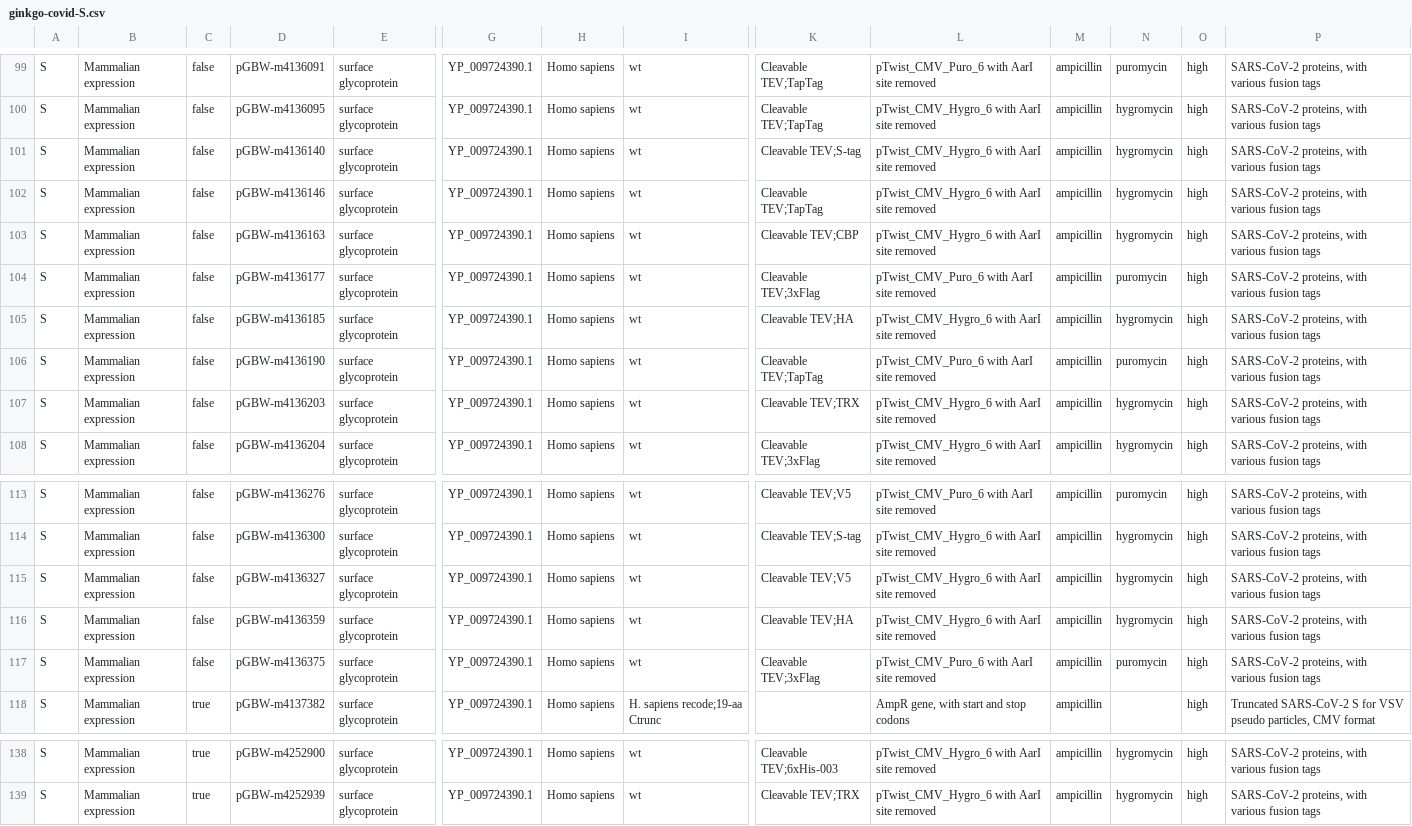
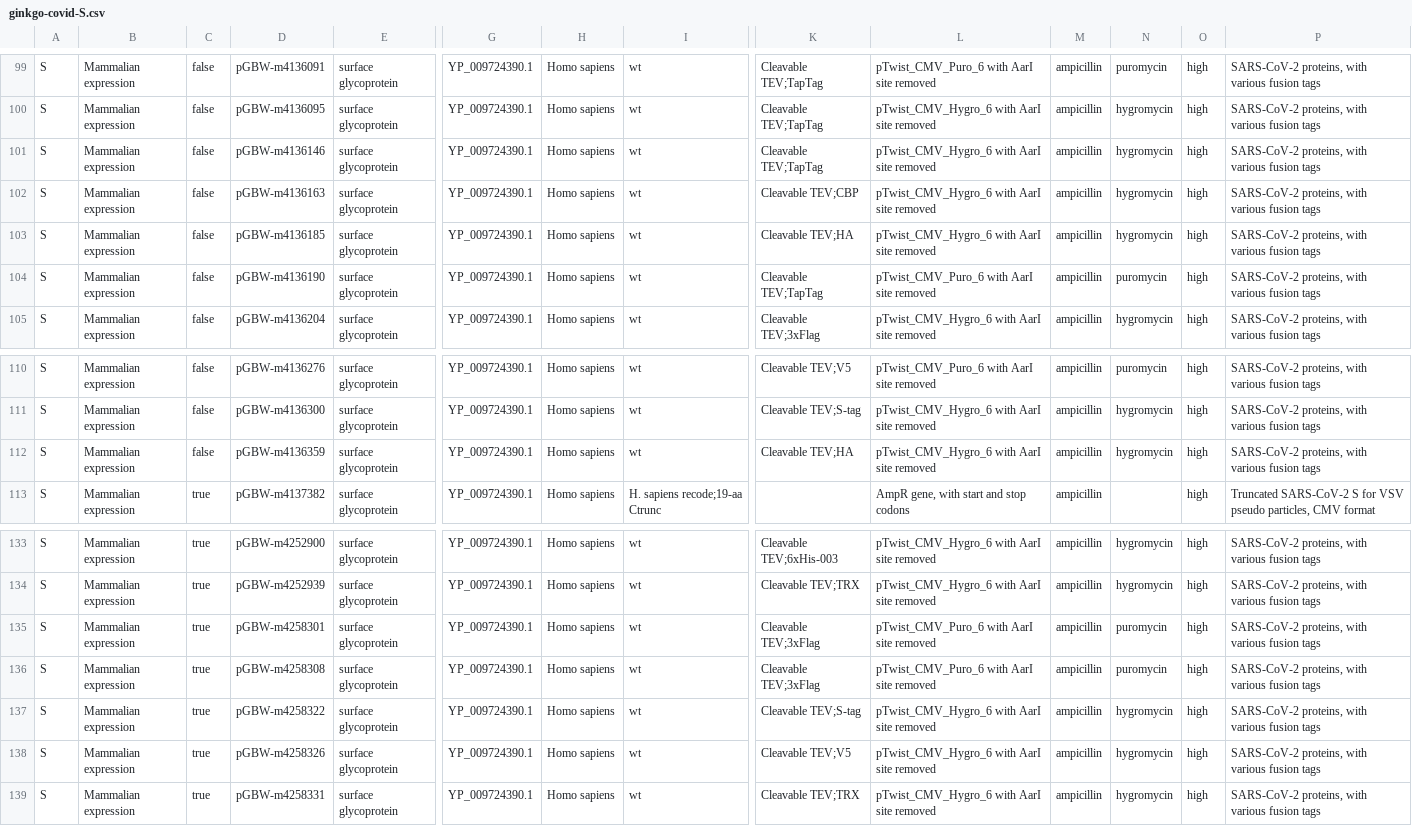
Before and after one commit to ginkgobioworks/sars-cov-2-synthesis, a CSV file: genome/ginkgo-covid-S.csv, drawn as a sheet; only a part is shown, gaps mark what is left out; removed rows and columns are numbered as before the commit, all else as after; rows hold the shown columns only; the diff names each change by its address in the sheet, - before the commit and + after, or states it on an @@ line.

```diff
--- a/genome/ginkgo-covid-S.csv
+++ b/genome/ginkgo-covid-S.csv
-row 101: S | Mammalian expression | false | pGBW-m4136140 | surface glycoprotein | YP_009724390.1 | Homo sapiens | wt | Cleavable TEV;S-tag | pTwist_CMV_Hygro_6 with AarI site removed | ampicillin | hygromycin | high | SARS-CoV-2 proteins, with various fusion tags
-row 104: S | Mammalian expression | false | pGBW-m4136177 | surface glycoprotein | YP_009724390.1 | Homo sapiens | wt | Cleavable TEV;3xFlag | pTwist_CMV_Puro_6 with AarI site removed | ampicillin | puromycin | high | SARS-CoV-2 proteins, with various fusion tags
-row 107: S | Mammalian expression | false | pGBW-m4136203 | surface glycoprotein | YP_009724390.1 | Homo sapiens | wt | Cleavable TEV;TRX | pTwist_CMV_Hygro_6 with AarI site removed | ampicillin | hygromycin | high | SARS-CoV-2 proteins, with various fusion tags
-row 115: S | Mammalian expression | false | pGBW-m4136327 | surface glycoprotein | YP_009724390.1 | Homo sapiens | wt | Cleavable TEV;V5 | pTwist_CMV_Hygro_6 with AarI site removed | ampicillin | hygromycin | high | SARS-CoV-2 proteins, with various fusion tags
-row 117: S | Mammalian expression | false | pGBW-m4136375 | surface glycoprotein | YP_009724390.1 | Homo sapiens | wt | Cleavable TEV;3xFlag | pTwist_CMV_Puro_6 with AarI site removed | ampicillin | puromycin | high | SARS-CoV-2 proteins, with various fusion tags
+row 135: S | Mammalian expression | true | pGBW-m4258301 | surface glycoprotein | YP_009724390.1 | Homo sapiens | wt | Cleavable TEV;3xFlag | pTwist_CMV_Puro_6 with AarI site removed | ampicillin | puromycin | high | SARS-CoV-2 proteins, with various fusion tags
+row 136: S | Mammalian expression | true | pGBW-m4258308 | surface glycoprotein | YP_009724390.1 | Homo sapiens | wt | Cleavable TEV;3xFlag | pTwist_CMV_Puro_6 with AarI site removed | ampicillin | puromycin | high | SARS-CoV-2 proteins, with various fusion tags
+row 137: S | Mammalian expression | true | pGBW-m4258322 | surface glycoprotein | YP_009724390.1 | Homo sapiens | wt | Cleavable TEV;S-tag | pTwist_CMV_Hygro_6 with AarI site removed | ampicillin | hygromycin | high | SARS-CoV-2 proteins, with various fusion tags
+row 138: S | Mammalian expression | true | pGBW-m4258326 | surface glycoprotein | YP_009724390.1 | Homo sapiens | wt | Cleavable TEV;V5 | pTwist_CMV_Hygro_6 with AarI site removed | ampicillin | hygromycin | high | SARS-CoV-2 proteins, with various fusion tags
+row 139: S | Mammalian expression | true | pGBW-m4258331 | surface glycoprotein | YP_009724390.1 | Homo sapiens | wt | Cleavable TEV;TRX | pTwist_CMV_Hygro_6 with AarI site removed | ampicillin | hygromycin | high | SARS-CoV-2 proteins, with various fusion tags
```
Also changed, not shown: genome/ginkgo-covid-ORF6.csv, genome/ginkgo-covid-ORF7b.csv, 9 other files.
